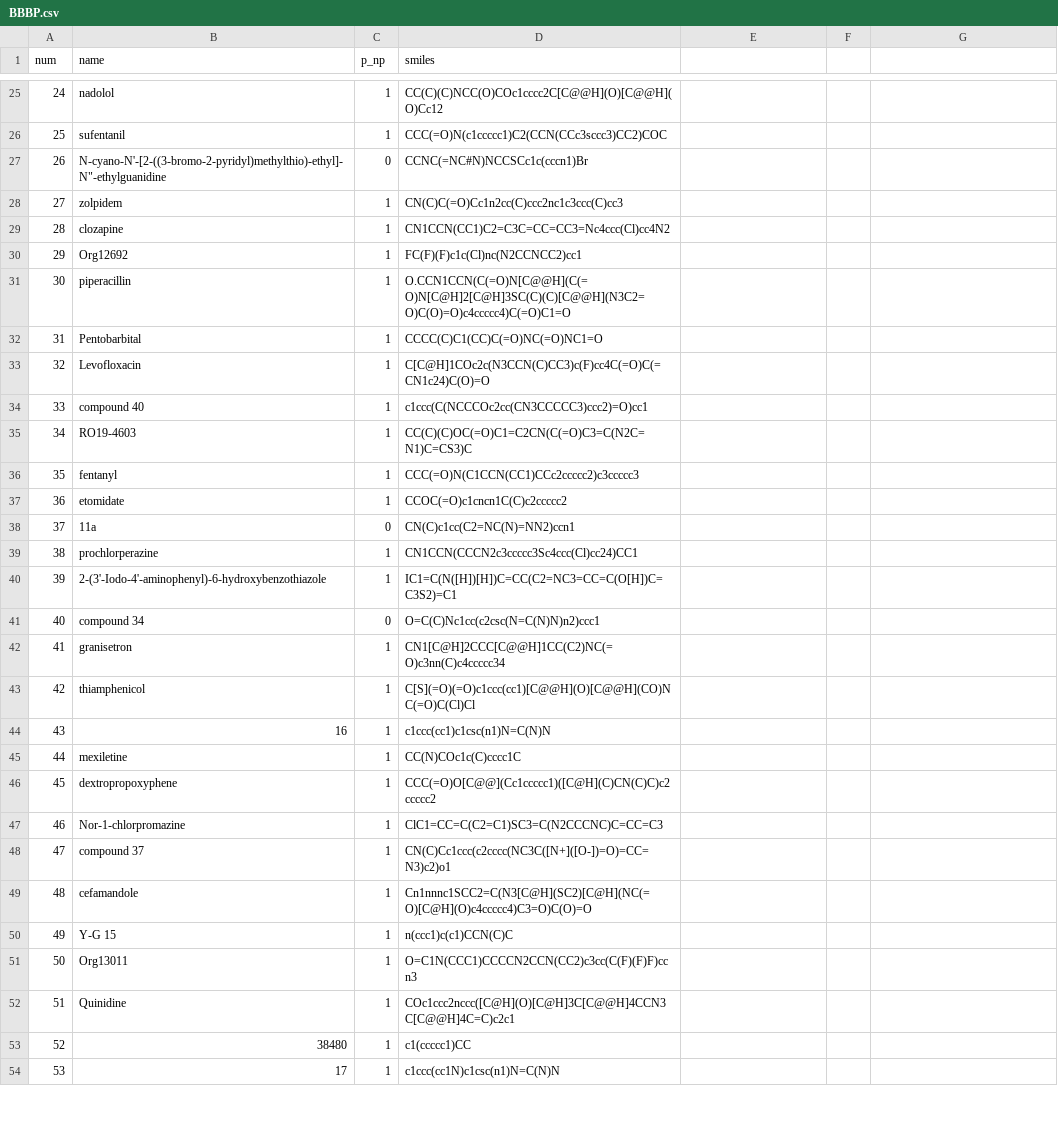
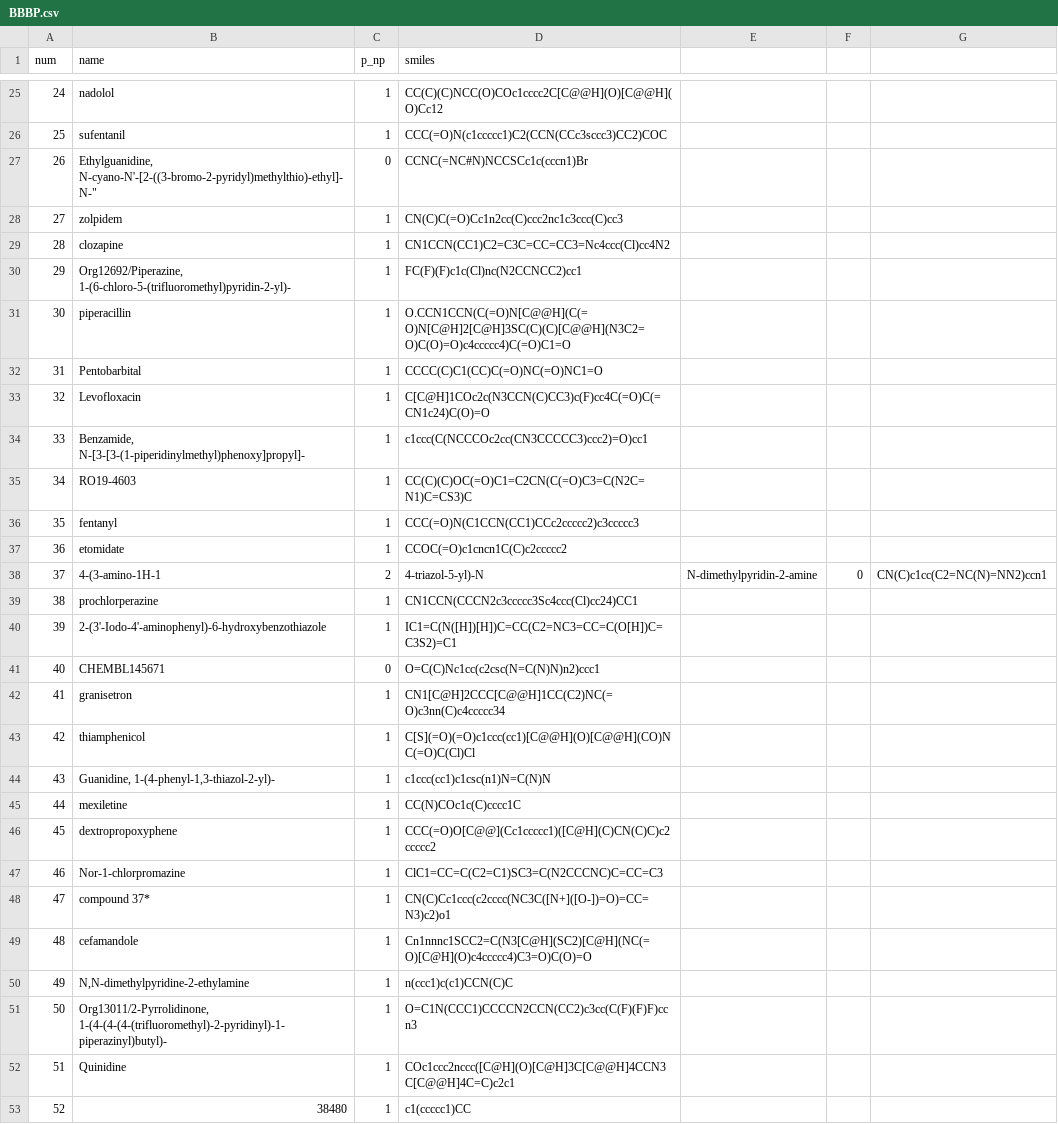
Before and after one commit to jwinn19464/Molecule-project, a CSV file: BBBP.csv, drawn as a sheet; only a part is shown, gaps mark what is left out; the shorter side is filled out with more unchanged rows.

Commit message:
changes up to number 50

```diff
--- a/BBBP.csv
+++ b/BBBP.csv
@@ -26,6 +26,6 @@ num,name,p_np,smiles
 25,sufentanil,1,CCC(=O)N(c1ccccc1)C2(CCN(CCc3sccc3)CC2)COC
-26,N-cyano-N'-[2-((3-bromo-2-pyridyl)methylthio)-ethyl]-N"-ethylguanidine,0,CCNC(=NC#N)NCCSCc1c(cccn1)Br
+26,"Ethylguanidine, N-cyano-N'-[2-((3-bromo-2-pyridyl)methylthio)-ethyl]-N"-",0,CCNC(=NC#N)NCCSCc1c(cccn1)Br
 27,zolpidem,1,CN(C)C(=O)Cc1n2cc(C)ccc2nc1c3ccc(C)cc3
 28,clozapine,1,CN1CCN(CC1)C2=C3C=CC=CC3=Nc4ccc(Cl)cc4N2
-29,Org12692,1,FC(F)(F)c1c(Cl)nc(N2CCNCC2)cc1
+29,"Org12692/Piperazine, 1-(6-chloro-5-(trifluoromethyl)pyridin-2-yl)-",1,FC(F)(F)c1c(Cl)nc(N2CCNCC2)cc1
 30,piperacillin,1,O.CCN1CCN(C(=O)N[C@@H](C(=O)N[C@H]2[C@H]3SC(C)(C)[C@@H](N3C2=O)C(O)=O)c4ccccc4)C(=O)C1=O
@@ -33,3 +33,3 @@ num,name,p_np,smiles
 32,Levofloxacin,1,C[C@H]1COc2c(N3CCN(C)CC3)c(F)cc4C(=O)C(=CN1c24)C(O)=O
-33,compound 40,1,c1ccc(C(NCCCOc2cc(CN3CCCCC3)ccc2)=O)cc1
+33,"Benzamide, N-[3-[3-(1-piperidinylmethyl)phenoxy]propyl]-",1,c1ccc(C(NCCCOc2cc(CN3CCCCC3)ccc2)=O)cc1
 34,RO19-4603,1,CC(C)(C)OC(=O)C1=C2CN(C(=O)C3=C(N2C=N1)C=CS3)C
@@ -37,9 +37,9 @@ num,name,p_np,smiles
 36,etomidate,1,CCOC(=O)c1cncn1C(C)c2ccccc2
-37,11a,0,CN(C)c1cc(C2=NC(N)=NN2)ccn1
+37,4-(3-amino-1H-1,2,4-triazol-5-yl)-N,N-dimethylpyridin-2-amine,0,CN(C)c1cc(C2=NC(N)=NN2)ccn1
 38,prochlorperazine,1,CN1CCN(CCCN2c3ccccc3Sc4ccc(Cl)cc24)CC1
 39,2-(3'-Iodo-4'-aminophenyl)-6-hydroxybenzothiazole,1,IC1=C(N([H])[H])C=CC(C2=NC3=CC=C(O[H])C=C3S2)=C1
-40,compound 34,0,O=C(C)Nc1cc(c2csc(N=C(N)N)n2)ccc1
+40,CHEMBL145671,0,O=C(C)Nc1cc(c2csc(N=C(N)N)n2)ccc1
 41,granisetron,1,CN1[C@H]2CCC[C@@H]1CC(C2)NC(=O)c3nn(C)c4ccccc34
 42,thiamphenicol,1,C[S](=O)(=O)c1ccc(cc1)[C@@H](O)[C@@H](CO)NC(=O)C(Cl)Cl
-43,16,1,c1ccc(cc1)c1csc(n1)N=C(N)N
+43,"Guanidine, 1-(4-phenyl-1,3-thiazol-2-yl)-",1,c1ccc(cc1)c1csc(n1)N=C(N)N
 44,mexiletine,1,CC(N)COc1c(C)cccc1C
@@ -47,6 +47,6 @@ num,name,p_np,smiles
 46,Nor-1-chlorpromazine,1,ClC1=CC=C(C2=C1)SC3=C(N2CCCNC)C=CC=C3
-47,compound 37,1,CN(C)Cc1ccc(c2cccc(NC3C([N+]([O-])=O)=CC=N3)c2)o1
+47,compound 37*,1,CN(C)Cc1ccc(c2cccc(NC3C([N+]([O-])=O)=CC=N3)c2)o1
 48,cefamandole,1,Cn1nnnc1SCC2=C(N3[C@H](SC2)[C@H](NC(=O)[C@H](O)c4ccccc4)C3=O)C(O)=O
-49,Y-G 15,1,n(ccc1)c(c1)CCN(C)C
-50,Org13011,1,O=C1N(CCC1)CCCCN2CCN(CC2)c3cc(C(F)(F)F)ccn3
+49,"N,N-dimethylpyridine-2-ethylamine",1,n(ccc1)c(c1)CCN(C)C
+50,"Org13011/2-Pyrrolidinone, 1-(4-(4-(4-(trifluoromethyl)-2-pyridinyl)-1-piperazinyl)butyl)-",1,O=C1N(CCC1)CCCCN2CCN(CC2)c3cc(C(F)(F)F)ccn3
 51,Quinidine,1,COc1ccc2nccc([C@H](O)[C@H]3C[C@@H]4CCN3C[C@@H]4C=C)c2c1
```
